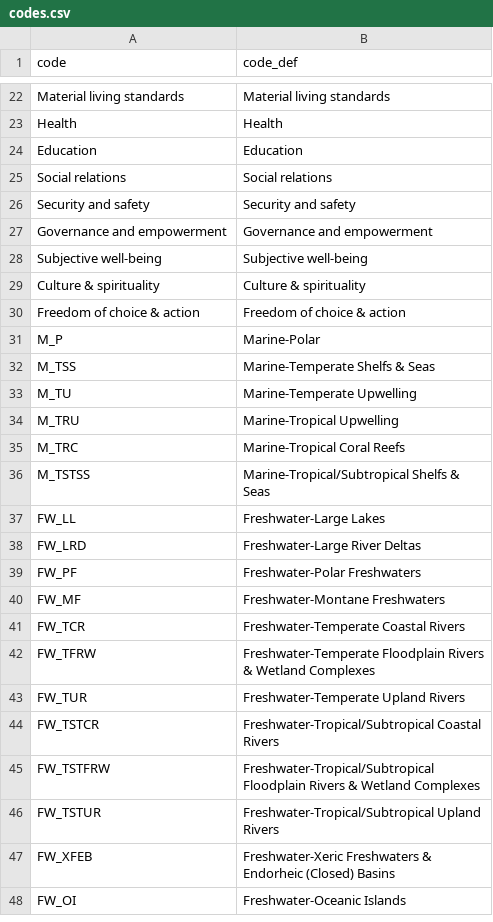
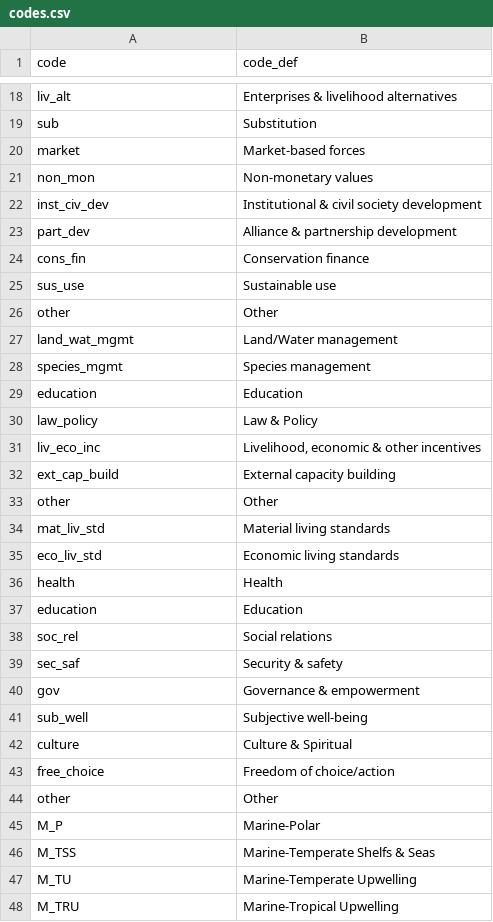
Before and after one commit to scheng87/ebc_portal, a CSV file: dataportal2/data/codes.csv, drawn as a sheet; only a part is shown, gaps mark what is left out; the shorter side is filled out with more unchanged rows; removed rows and columns are numbered as before the commit, all else as after; the diff covers the shown part only; the diff names each change by its address in the sheet, - before the commit and + after, or states it on an @@ line.

```diff
--- a/dataportal2/data/codes.csv
+++ b/dataportal2/data/codes.csv
+row 18: liv_alt | Enterprises & livelihood alternatives
+row 19: sub | Substitution
+row 20: market | Market-based forces
+row 21: non_mon | Non-monetary values
+row 22: inst_civ_dev | Institutional & civil society development
+row 23: part_dev | Alliance & partnership development
+row 24: cons_fin | Conservation finance
+row 25: sus_use | Sustainable use
@@ row 80 moved to row 26: other @@
+row 27: land_wat_mgmt | Land/Water management
+row 28: species_mgmt | Species management
+row 29: education | Education
+row 30: law_policy | Law & Policy
+row 31: liv_eco_inc | Livelihood, economic & other incentives
+row 32: ext_cap_build | External capacity building
@@ row 89 moved to row 33: other @@
-A34 (code): Material living standards
+A34 (code): mat_liv_std
+row 35: eco_liv_std | Economic living standards
-A36 (code): Health
+A36 (code): health
-A37 (code): Education
+A37 (code): education
-A38 (code): Social relations
+A38 (code): soc_rel
-row 26: Security and safety | Security and safety
-row 27: Governance and empowerment | Governance and empowerment
+row 39: sec_saf | Security & safety
+row 40: gov | Governance & empowerment
-A41 (code): Subjective well-being
+A41 (code): sub_well
-row 29: Culture & spirituality | Culture & spirituality
-row 30: Freedom of choice & action | Freedom of choice & action
+row 42: culture | Culture & Spiritual
+row 43: free_choice | Freedom of choice/action
+row 44: other | Other
```
Also changed, not shown: 15 added rows, 30 removed rows and 8 edited cells elsewhere in this file, dataportal2/data/definitions.csv, 10 other files.
